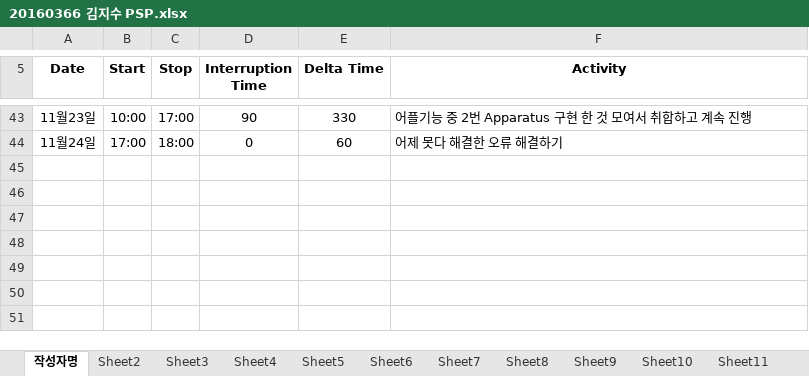
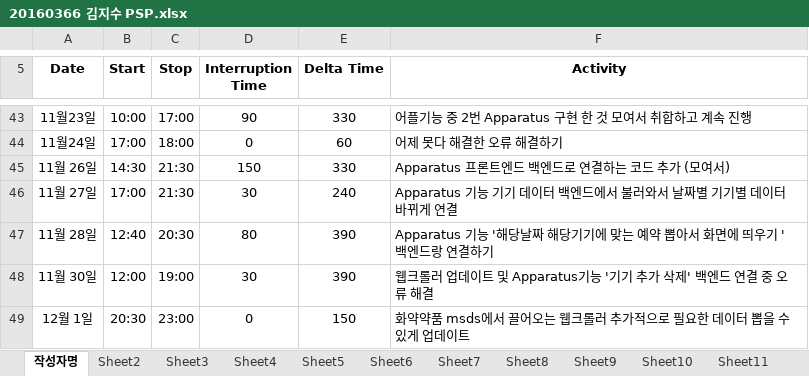
Before and after one commit to jisukim97/ChemicalManagementApplication, an Excel workbook: PSP/20160366 김지수 PSP.xlsx, sheet 작성자명, drawn as a sheet; only a part is shown, gaps mark what is left out; values as stored, in another font and other column widths than the file's, no borders; the diff names each change by its address in the sheet, - before the commit and + after, or states it on an @@ line.

Commit message:
크롤러 추가 및 psp 업데이트

```diff
--- a/PSP/20160366 김지수 PSP.xlsx (sheet 작성자명)
+++ b/PSP/20160366 김지수 PSP.xlsx (sheet 작성자명)
+row 45: 11월 26일 | 14:30 | 21:30 | 150 | 330 | Apparatus 프론트엔드 백엔드로 연결하는 코드 추가 (모여서)
+row 46: 11월 27일 | 17:00 | 21:30 | 30 | 240 | Apparatus 기능 기기 데이터 백엔드에서 불러와서 날짜별 기기별 데이터 바뀌게 연결
+row 47: 11월 28일 | 12:40 | 20:30 | 80 | 390 | Apparatus 기능 '해당날짜 해당기기에 맞는 예약 뽑아서 화면에 띄우기 ' 백엔드랑 연결하기
+row 48: 11월 30일 | 12:00 | 19:00 | 30 | 390 | 웹크롤러 업데이트 및 Apparatus기능 '기기 추가 삭제' 백엔드 연결 중 오류 해결
+row 49: 12월 1일 | 20:30 | 23:00 | 0 | 150 | 화약약품 msds에서 끌어오는 웹크롤러 추가적으로 필요한 데이터 뽑을 수 있게 업데이트
```
Also changed, not shown: 4 other files.
